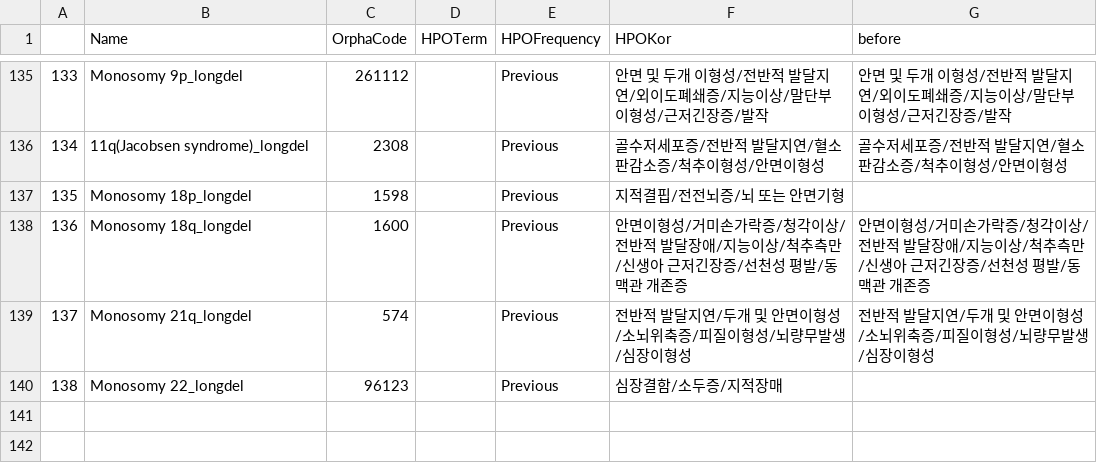
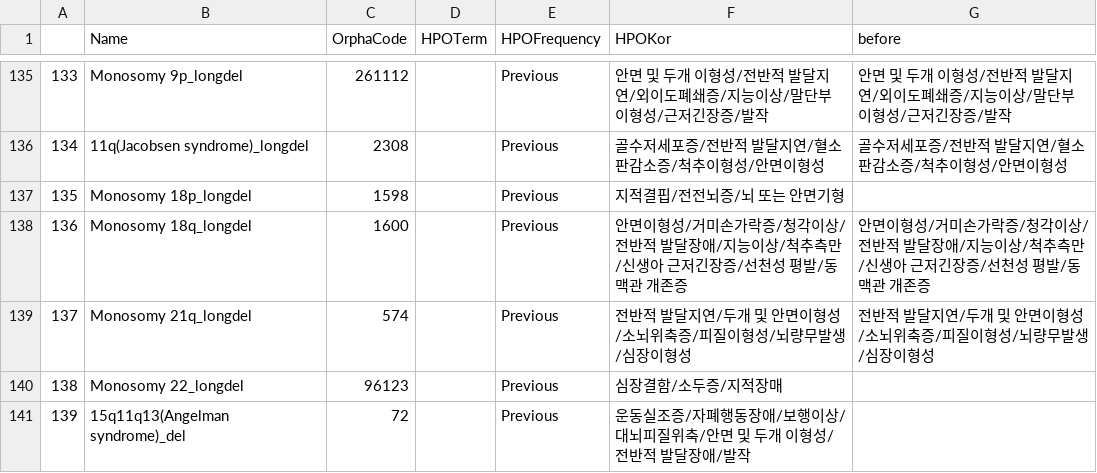
Before and after one commit to Hoehwang/searching_report, a CSV file: previous_result_sheet_new.csv, drawn as a sheet; only a part is shown, gaps mark what is left out.

Commit message:
Update previous_result_sheet_new.csv

```diff
--- a/previous_result_sheet_new.csv
+++ b/previous_result_sheet_new.csv
@@ -140 +140,2 @@
 138,Monosomy 22_longdel,96123,,Previous,심장결함/소두증/지적장매,
+139,15q11q13(Angelman syndrome)_del,72,,Previous,운동실조증/자폐행동장애/보행이상/대뇌피질위축/안면 및 두개 이형성/전반적 발달장애/발작,
```
